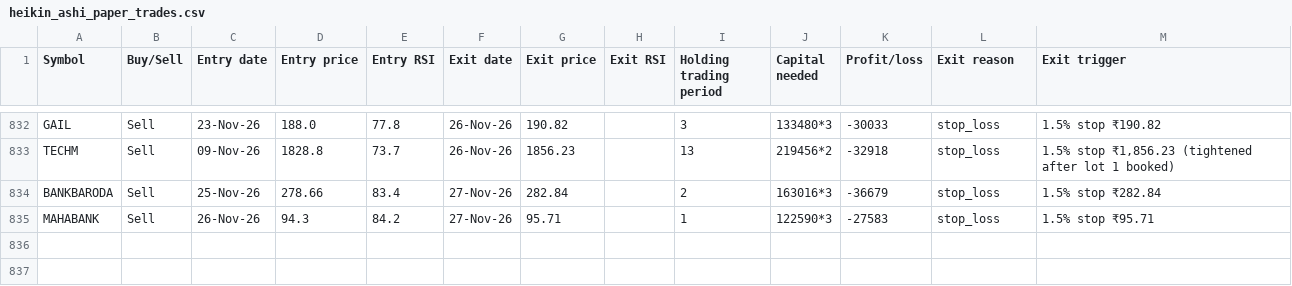
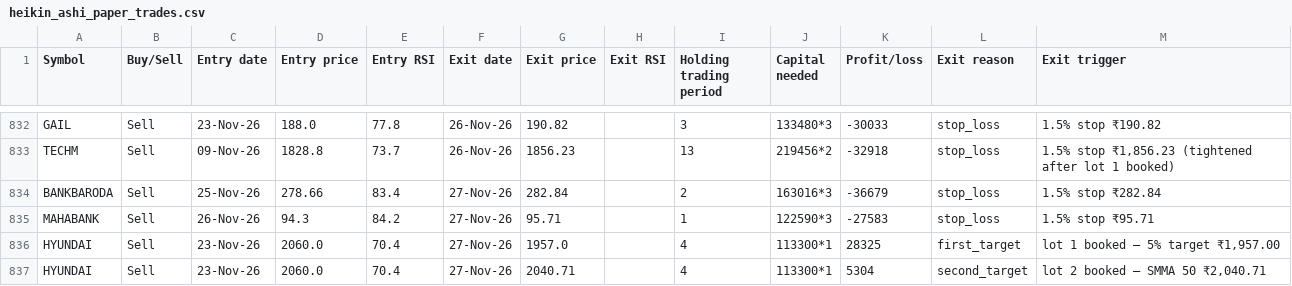
Before and after one commit to AbhilashMunnur/oi-with-stocks, a CSV file: data/heikin_ashi_paper_trades.csv, drawn as a sheet; only a part is shown, gaps mark what is left out; the diff names each change by its address in the sheet, - before the commit and + after, or states it on an @@ line.

```diff
--- a/data/heikin_ashi_paper_trades.csv
+++ b/data/heikin_ashi_paper_trades.csv
+row 836: HYUNDAI | Sell | 23-Nov-26 | 2060.0 | 70.4 | 27-Nov-26 | 1957.0 |  | 4 | 113300*1 | 28325 | first_target | lot 1 booked — 5% target ₹1,957.00
+row 837: HYUNDAI | Sell | 23-Nov-26 | 2060.0 | 70.4 | 27-Nov-26 | 2040.71 |  | 4 | 113300*1 | 5304 | second_target | lot 2 booked — SMMA 50 ₹2,040.71
```
Also changed, not shown: data/rsi_candle_3lot_paper_trades.csv, data/rsi_candle_3m_2w_paper_trades.csv, 6 other files.
